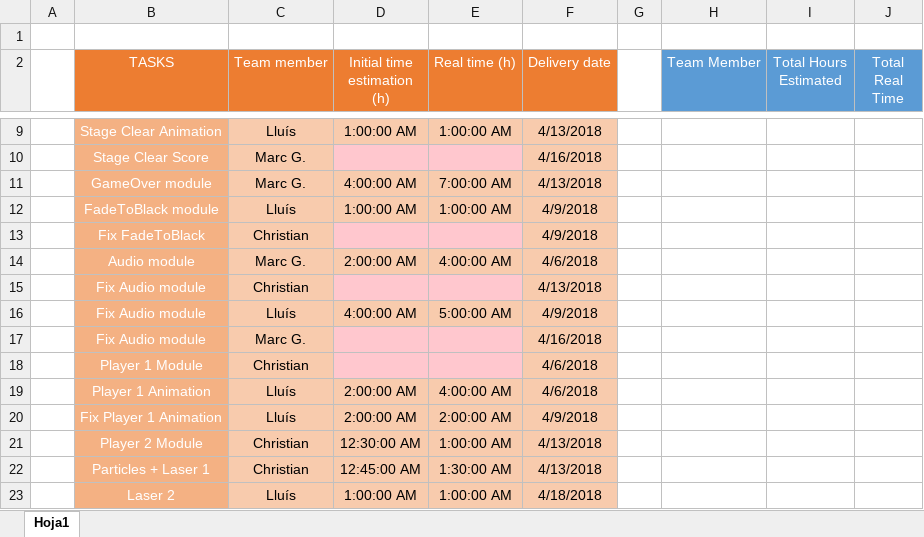
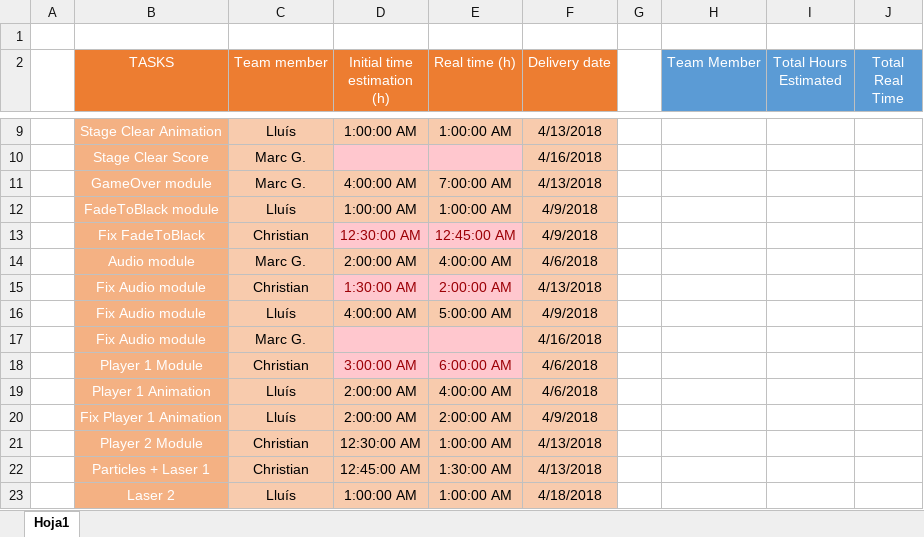
Before and after one commit to include-studio/Andro-Dunos-main, an Excel workbook: P1/AndroDunos_TimeTable.xlsx, sheet Hoja1, drawn as a sheet; only a part is shown, gaps mark what is left out; values as stored, in another font and other column widths than the file's, no borders; the diff covers the shown part only; the diff names each change by its address in the sheet, - before the commit and + after, or states it on an @@ line.

Commit message:
time table updated

```diff
--- a/P1/AndroDunos_TimeTable.xlsx (sheet Hoja1)
+++ b/P1/AndroDunos_TimeTable.xlsx (sheet Hoja1)
-D13 (Initial time estimation (h)): (empty)
+D13 (Initial time estimation (h)): 12:30:00 AM
-E13 (Real time (h)): (empty)
+E13 (Real time (h)): 12:45:00 AM
-D15 (Initial time estimation (h)): (empty)
+D15 (Initial time estimation (h)): 1:30:00 AM
-E15 (Real time (h)): (empty)
+E15 (Real time (h)): 2:00:00 AM
-D18 (Initial time estimation (h)): (empty)
+D18 (Initial time estimation (h)): 3:00:00 AM
-E18 (Real time (h)): (empty)
+E18 (Real time (h)): 6:00:00 AM
```
Also changed, not shown: 24 edited cells elsewhere in this sheet.
